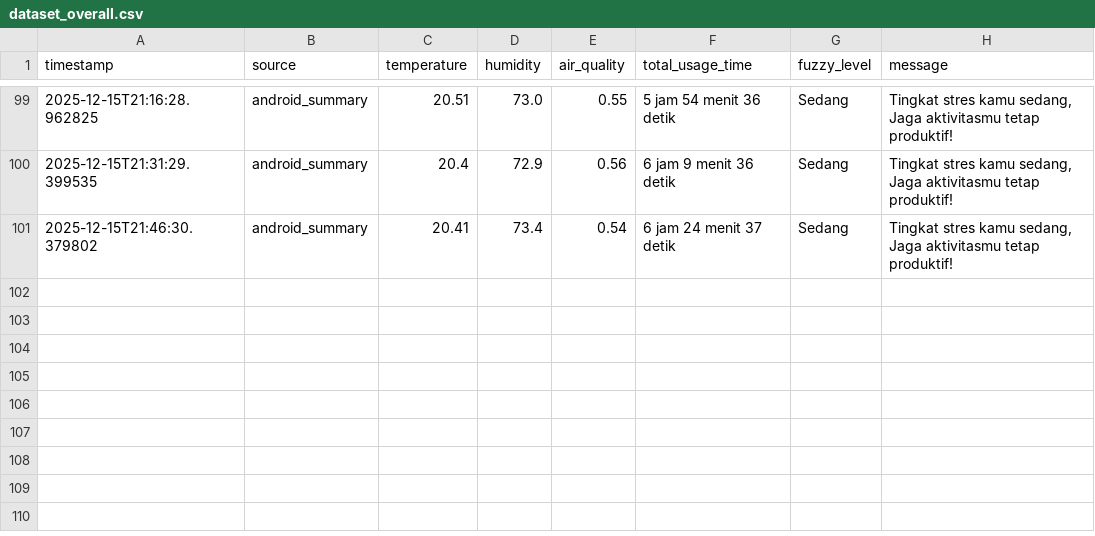
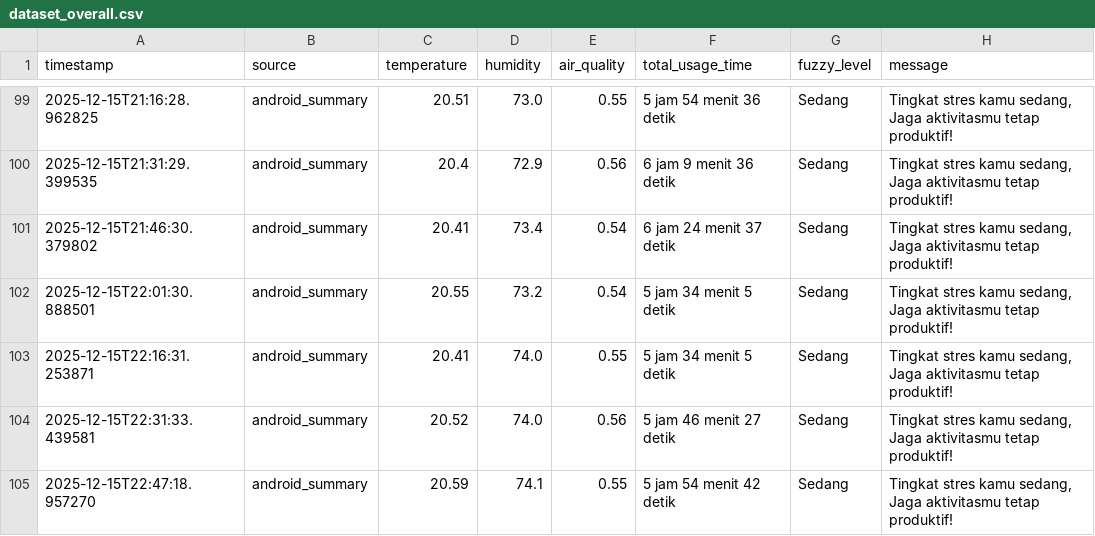
Before and after one commit to braamnzy/Stress-Detection-Based-Smartphone-Activity-and-Room-Quality, a CSV file: Server/data/dataset_overall.csv, drawn as a sheet; only a part is shown, gaps mark what is left out; the diff names each change by its address in the sheet, - before the commit and + after, or states it on an @@ line.

```diff
--- a/Server/data/dataset_overall.csv
+++ b/Server/data/dataset_overall.csv
+row 102: 2025-12-15T22:01:30.888501 | android_summary | 20.55 | 73.2 | 0.54 | 5 jam 34 menit 5 detik | Sedang | Tingkat stres kamu sedang, Jaga aktivitasmu tetap produktif!
+row 103: 2025-12-15T22:16:31.253871 | android_summary | 20.41 | 74.0 | 0.55 | 5 jam 34 menit 5 detik | Sedang | Tingkat stres kamu sedang, Jaga aktivitasmu tetap produktif!
+row 104: 2025-12-15T22:31:33.439581 | android_summary | 20.52 | 74.0 | 0.56 | 5 jam 46 menit 27 detik | Sedang | Tingkat stres kamu sedang, Jaga aktivitasmu tetap produktif!
+row 105: 2025-12-15T22:47:18.957270 | android_summary | 20.59 | 74.1 | 0.55 | 5 jam 54 menit 42 detik | Sedang | Tingkat stres kamu sedang, Jaga aktivitasmu tetap produktif!
```
Also changed, not shown: Server/data/dataset_detail_usage.csv, 3 other files.
